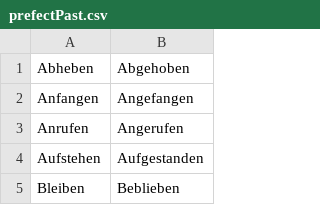
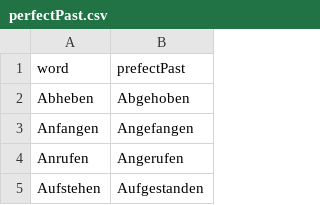
Before and after one commit to justin1200/learnGerman, a CSV file: csv/tense/perfectPast.csv (was csv/tense/prefectPast.csv), drawn as a sheet; only a part is shown; the shorter side is filled out with more unchanged rows.

```diff
--- a/csv/tense/prefectPast.csv
+++ b/csv/tense/perfectPast.csv
@@ -1 +1,2 @@
+word,prefectPast
 Abheben,Abgehoben
```
Also changed, not shown: 4 other files.
